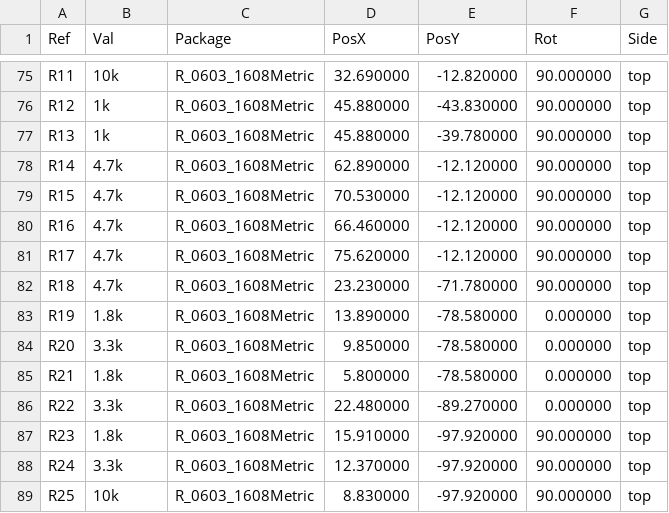
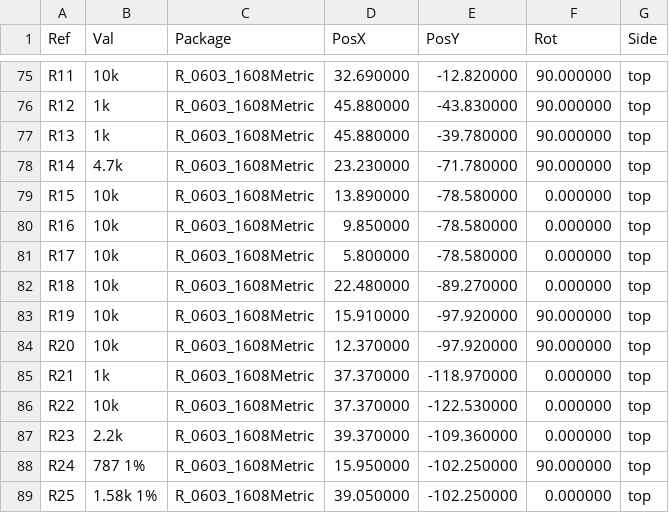
Before and after one commit to bradgrantham/other-m68k, a CSV file: kicad/release/fab/other-m68k-pos.csv, drawn as a sheet; only a part is shown, gaps mark what is left out; the diff covers the shown part only.

```diff
--- a/kicad/release/fab/other-m68k-pos.csv
+++ b/kicad/release/fab/other-m68k-pos.csv
@@ -77,13 +77,13 @@ Ref,Val,Package,PosX,PosY,Rot,Side
 "R13","1k","R_0603_1608Metric",45.880000,-39.780000,90.000000,top
-"R14","4.7k","R_0603_1608Metric",62.890000,-12.120000,90.000000,top
-"R15","4.7k","R_0603_1608Metric",70.530000,-12.120000,90.000000,top
-"R16","4.7k","R_0603_1608Metric",66.460000,-12.120000,90.000000,top
-"R17","4.7k","R_0603_1608Metric",75.620000,-12.120000,90.000000,top
-"R18","4.7k","R_0603_1608Metric",23.230000,-71.780000,90.000000,top
-"R19","1.8k","R_0603_1608Metric",13.890000,-78.580000,0.000000,top
-"R20","3.3k","R_0603_1608Metric",9.850000,-78.580000,0.000000,top
-"R21","1.8k","R_0603_1608Metric",5.800000,-78.580000,0.000000,top
-"R22","3.3k","R_0603_1608Metric",22.480000,-89.270000,0.000000,top
-"R23","1.8k","R_0603_1608Metric",15.910000,-97.920000,90.000000,top
-"R24","3.3k","R_0603_1608Metric",12.370000,-97.920000,90.000000,top
-"R25","10k","R_0603_1608Metric",8.830000,-97.920000,90.000000,top
+"R14","4.7k","R_0603_1608Metric",23.230000,-71.780000,90.000000,top
+"R15","10k","R_0603_1608Metric",13.890000,-78.580000,0.000000,top
+"R16","10k","R_0603_1608Metric",9.850000,-78.580000,0.000000,top
+"R17","10k","R_0603_1608Metric",5.800000,-78.580000,0.000000,top
+"R18","10k","R_0603_1608Metric",22.480000,-89.270000,0.000000,top
+"R19","10k","R_0603_1608Metric",15.910000,-97.920000,90.000000,top
+"R20","10k","R_0603_1608Metric",12.370000,-97.920000,90.000000,top
+"R21","1k","R_0603_1608Metric",37.370000,-118.970000,0.000000,top
+"R22","10k","R_0603_1608Metric",37.370000,-122.530000,0.000000,top
+"R23","2.2k","R_0603_1608Metric",39.370000,-109.360000,0.000000,top
+"R24","787 1%","R_0603_1608Metric",15.950000,-102.250000,90.000000,top
+"R25","1.58k 1%","R_0603_1608Metric",39.050000,-102.250000,0.000000,top
```
Also changed, not shown: 7 removed rows and 79 edited cells elsewhere in this file, kicad/release/fab/other-m68k-bom.csv, kicad/release/fab/other-m68k-jlcpcb-bom.csv, 22 other files.
